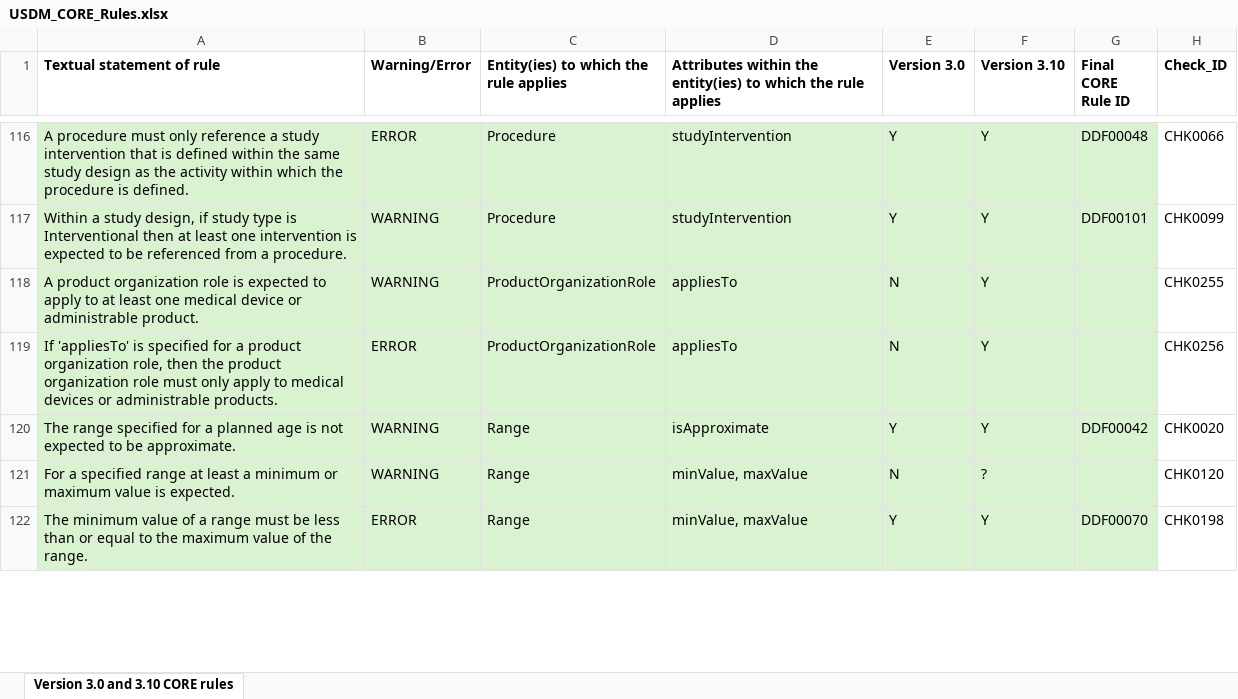
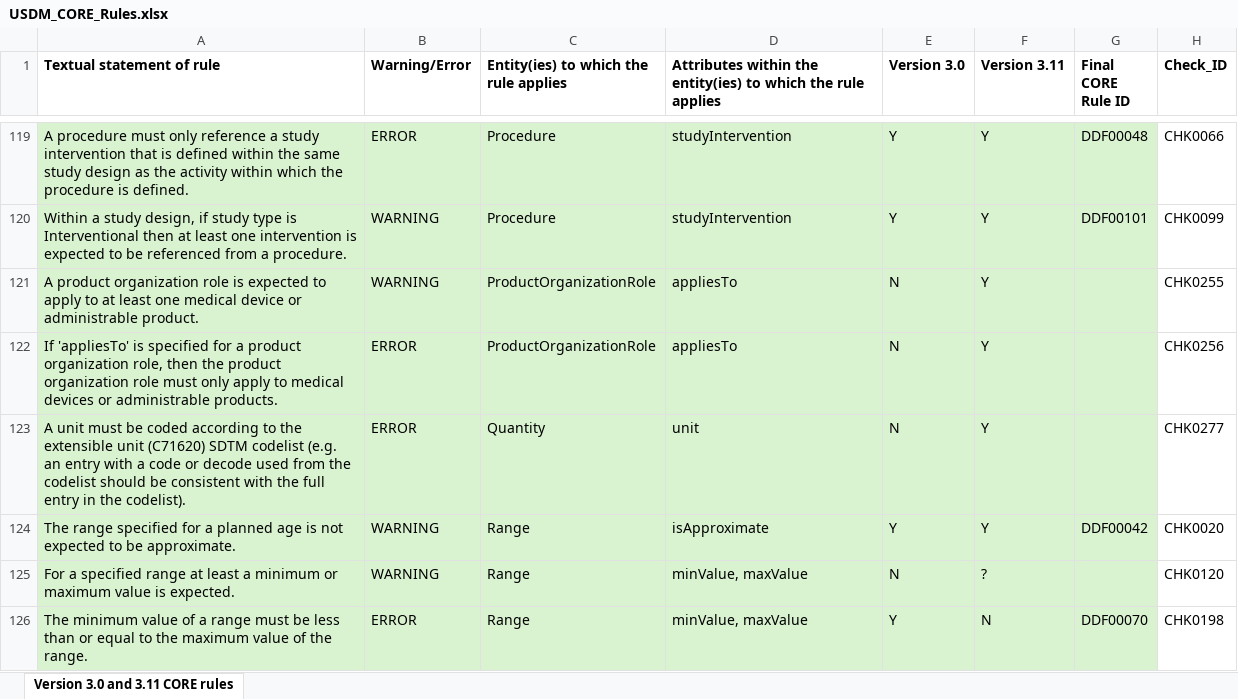
Before and after one commit to cdisc-org/DDF-RA, an Excel workbook: Deliverables/RULES/USDM_CORE_Rules.xlsx, sheet Version 3.0 and 3.11 CORE rules, drawn as a sheet; only a part is shown, gaps mark what is left out; values as stored, in another font and other column widths than the file's, no borders; addresses are those after the commit; the diff covers the shown part only; the diff names each change by its address in the sheet, - before the commit and + after, or states it on an @@ line.

```diff
--- a/Deliverables/RULES/USDM_CORE_Rules.xlsx (sheet Version 3.0 and 3.11 CORE rules)
+++ b/Deliverables/RULES/USDM_CORE_Rules.xlsx (sheet Version 3.0 and 3.11 CORE rules)
-sheet tab: Version 3.0 and 3.10 CORE rules
+sheet tab: Version 3.0 and 3.11 CORE rules
-F1: Version 3.10
+F1: Version 3.11
+row 123: A unit must be coded according to the extensible unit (C71620) SDTM codelist (e.g. an entry with a code or decode used from the codelist should be consistent with the full entry in the codelist). | ERROR | Quantity | unit | N | Y |  | CHK0277
-F126 (Version 3.11): Y
+F126 (Version 3.11): N
```
Also changed, not shown: 15 added rows and 18 edited cells elsewhere in this sheet, Deliverables/RULES/USDM_CORE_Rules_Changes.xlsx.
